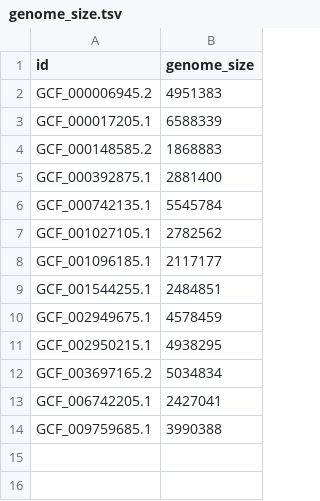
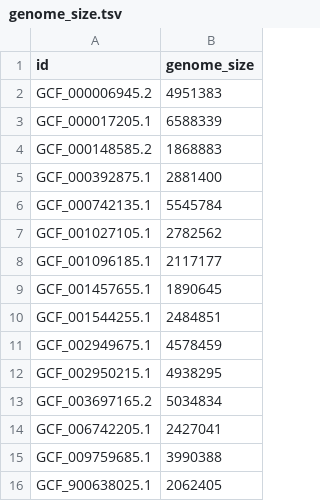
Before and after one commit to shenwei356/kmcp, a TSV file: demo-profiling/genome_size.tsv, drawn as a sheet.

```diff
--- a/demo-profiling/genome_size.tsv
+++ b/demo-profiling/genome_size.tsv
@@ -8,2 +8,3 @@ GCF_001027105.1	2782562
 GCF_001096185.1	2117177
+GCF_001457655.1	1890645
 GCF_001544255.1	2484851
@@ -14 +15,2 @@ GCF_006742205.1	2427041
 GCF_009759685.1	3990388
+GCF_900638025.1	2062405
```
Also changed, not shown: demo-profiling/depth.tsv, demo-profiling/mock.depth.tsv, 17 other files.
